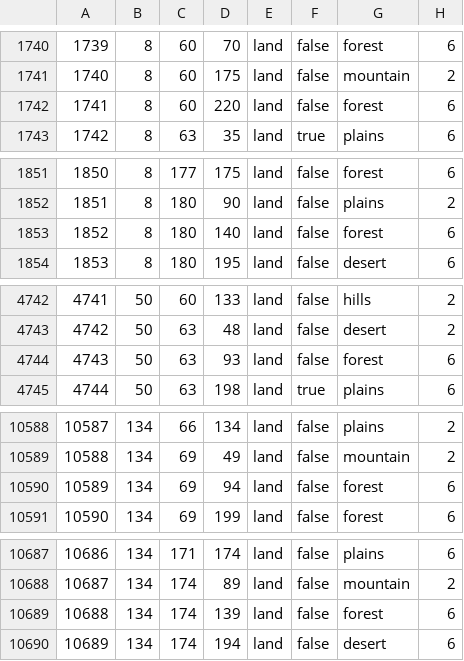
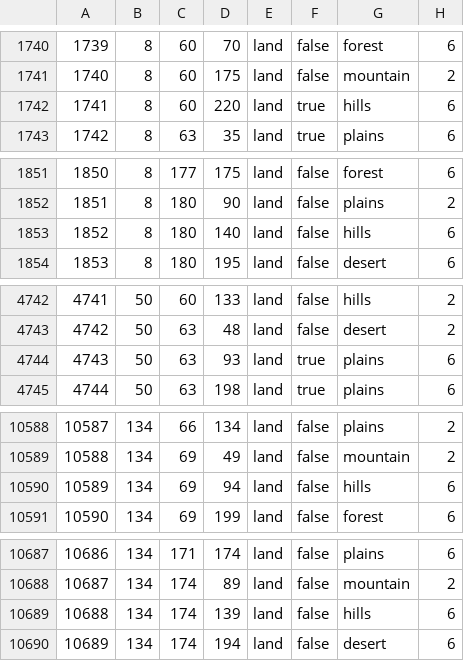
Before and after one commit to SilentEnforcer/tgwr-mod, a CSV file: map/definition.csv, drawn as a sheet; only a part is shown, gaps mark what is left out.

```diff
--- a/map/definition.csv
+++ b/map/definition.csv
@@ -1741,3 +1741,3 @@
 1740;8;60;175;land;false;mountain;2
-1741;8;60;220;land;false;forest;6
+1741;8;60;220;land;true;hills;6
 1742;8;63;35;land;true;plains;6
@@ -1852,3 +1852,3 @@
 1851;8;180;90;land;false;plains;2
-1852;8;180;140;land;false;forest;6
+1852;8;180;140;land;false;hills;6
 1853;8;180;195;land;false;desert;6
@@ -4743,3 +4743,3 @@
 4742;50;63;48;land;false;desert;2
-4743;50;63;93;land;false;forest;6
+4743;50;63;93;land;true;plains;6
 4744;50;63;198;land;true;plains;6
@@ -10589,3 +10589,3 @@
 10588;134;69;49;land;false;mountain;2
-10589;134;69;94;land;false;forest;6
+10589;134;69;94;land;false;hills;6
 10590;134;69;199;land;false;forest;6
@@ -10688,3 +10688,3 @@
 10687;134;174;89;land;false;mountain;2
-10688;134;174;139;land;false;forest;6
+10688;134;174;139;land;false;hills;6
 10689;134;174;194;land;false;desert;6
```
Also changed, not shown: map/adjacencies.csv, 22 other files.
